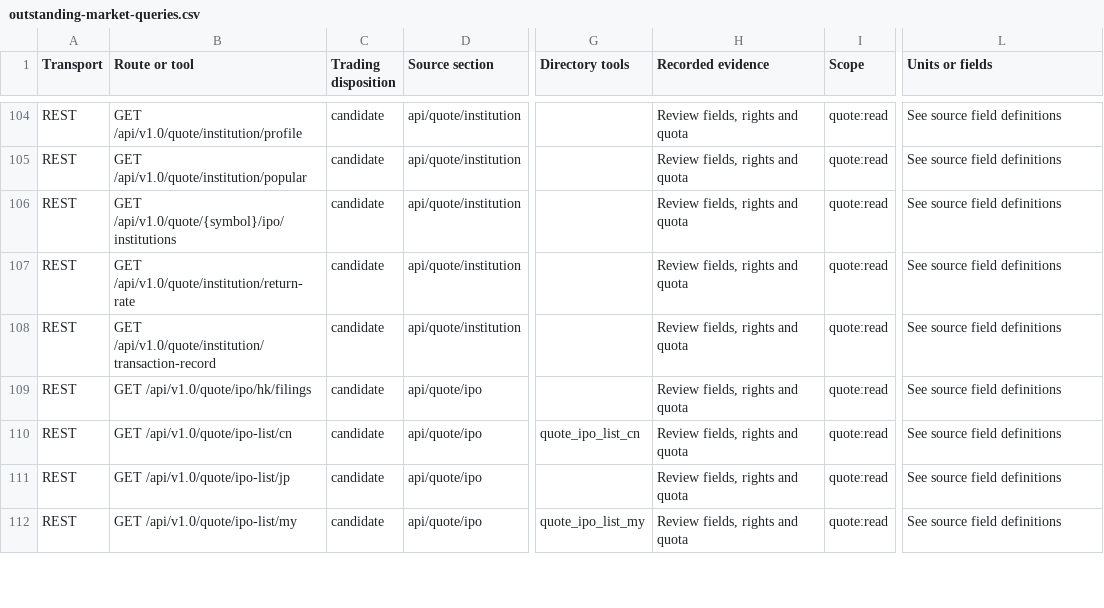
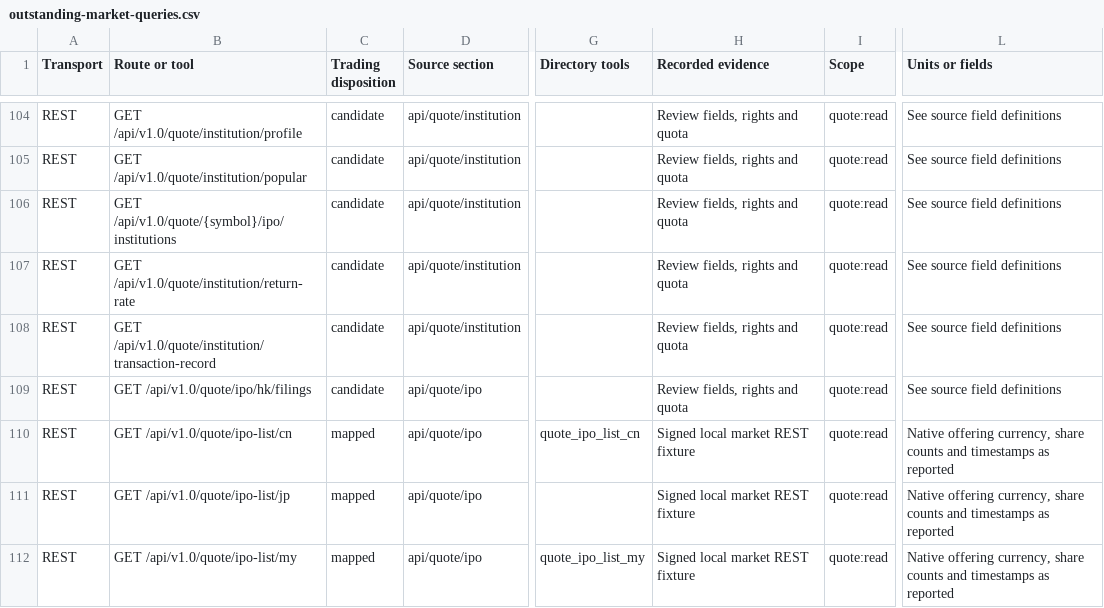
Before and after one commit to huijoohwee/agentic-trading-platform, a CSV file: qualification/moomoo/outstanding-market-queries.csv, drawn as a sheet; only a part is shown, gaps mark what is left out; the diff covers the shown part only; the diff names each change by its address in the sheet, - before the commit and + after, or states it on an @@ line.

Commit message:
moomoo-research-queries: 5 commits (#113)
* agentic-os exact selected-source transplant

* feat: add Moomoo company research reads

* feat: integrate Moomoo research queries

---------

Co-authored-by: agentic-os <transplant@agentic-os.invalid>
Co-authored-by: agentic-os <alignment@agentic-os.invalid>

```diff
--- a/qualification/moomoo/outstanding-market-queries.csv
+++ b/qualification/moomoo/outstanding-market-queries.csv
-C110:C112 (Trading disposition): candidate
+C110:C112 (Trading disposition): mapped
-H110:H112 (Recorded evidence): Review fields, rights and quota
+H110:H112 (Recorded evidence): Signed local market REST fixture
-L110:L112 (Units or fields): See source field definitions
+L110:L112 (Units or fields): Native offering currency, share counts and timestamps as reported
```
Also changed, not shown: 97 edited cells elsewhere in this file, 12 other files.
